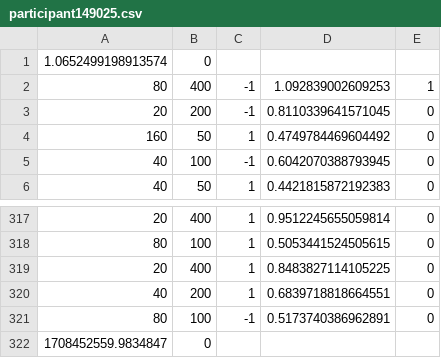
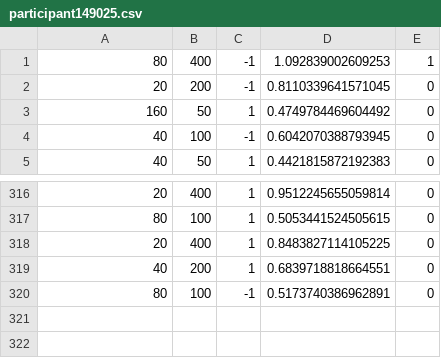
Before and after one commit to KateGordon21/HCI-Experiment, a CSV file: data/participant149025.csv, drawn as a sheet; only a part is shown, gaps mark what is left out; the diff names each change by its address in the sheet, - before the commit and + after, or states it on an @@ line.

```diff
--- a/data/participant149025.csv
+++ b/data/participant149025.csv
-row 1: 1.0652499198913574 | 0
-row 322: 1708452559.9834847 | 0
```
Also changed, not shown: data/participant1123.csv, data/participant16.csv, 6 other files.
